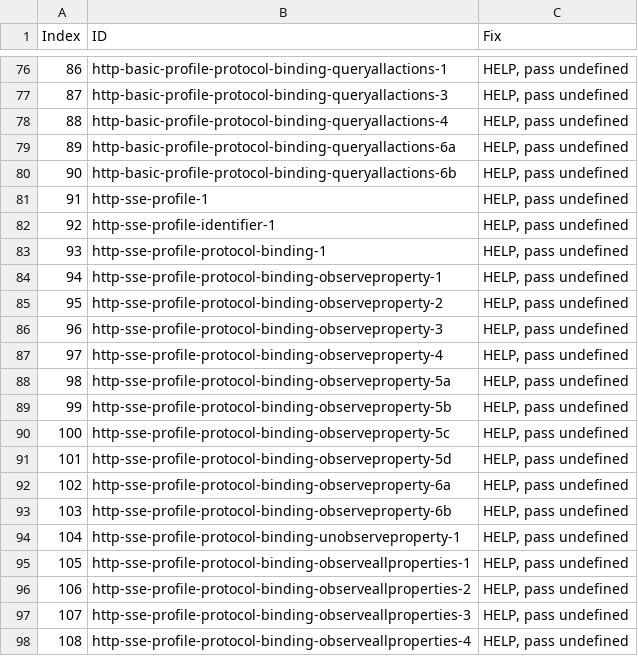
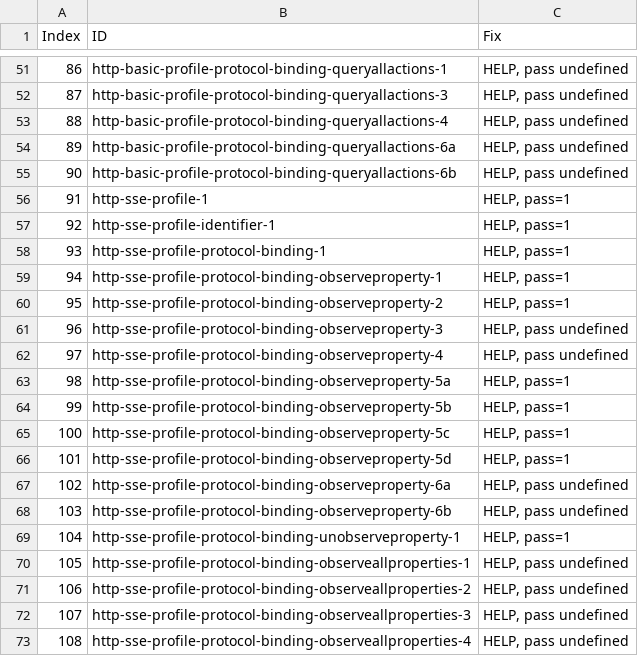
Before and after one commit to w3c/wot-profile, a CSV file: testing/inputs/atrisk.csv, drawn as a sheet; only a part is shown, gaps mark what is left out; the diff covers the shown part only.

```diff
--- a/testing/inputs/atrisk.csv
+++ b/testing/inputs/atrisk.csv
@@ -80,16 +55,16 @@
 90,"http-basic-profile-protocol-binding-queryallactions-6b","HELP, pass undefined"
-91,"http-sse-profile-1","HELP, pass undefined"
-92,"http-sse-profile-identifier-1","HELP, pass undefined"
-93,"http-sse-profile-protocol-binding-1","HELP, pass undefined"
-94,"http-sse-profile-protocol-binding-observeproperty-1","HELP, pass undefined"
-95,"http-sse-profile-protocol-binding-observeproperty-2","HELP, pass undefined"
+91,"http-sse-profile-1","HELP, pass=1"
+92,"http-sse-profile-identifier-1","HELP, pass=1"
+93,"http-sse-profile-protocol-binding-1","HELP, pass=1"
+94,"http-sse-profile-protocol-binding-observeproperty-1","HELP, pass=1"
+95,"http-sse-profile-protocol-binding-observeproperty-2","HELP, pass=1"
 96,"http-sse-profile-protocol-binding-observeproperty-3","HELP, pass undefined"
 97,"http-sse-profile-protocol-binding-observeproperty-4","HELP, pass undefined"
-98,"http-sse-profile-protocol-binding-observeproperty-5a","HELP, pass undefined"
-99,"http-sse-profile-protocol-binding-observeproperty-5b","HELP, pass undefined"
-100,"http-sse-profile-protocol-binding-observeproperty-5c","HELP, pass undefined"
-101,"http-sse-profile-protocol-binding-observeproperty-5d","HELP, pass undefined"
+98,"http-sse-profile-protocol-binding-observeproperty-5a","HELP, pass=1"
+99,"http-sse-profile-protocol-binding-observeproperty-5b","HELP, pass=1"
+100,"http-sse-profile-protocol-binding-observeproperty-5c","HELP, pass=1"
+101,"http-sse-profile-protocol-binding-observeproperty-5d","HELP, pass=1"
 102,"http-sse-profile-protocol-binding-observeproperty-6a","HELP, pass undefined"
 103,"http-sse-profile-protocol-binding-observeproperty-6b","HELP, pass undefined"
-104,"http-sse-profile-protocol-binding-unobserveproperty-1","HELP, pass undefined"
+104,"http-sse-profile-protocol-binding-unobserveproperty-1","HELP, pass=1"
 105,"http-sse-profile-protocol-binding-observeallproperties-1","HELP, pass undefined"
```
Also changed, not shown: 29 removed rows and 29 edited cells elsewhere in this file, testing/atrisk.csv, 5 other files.
